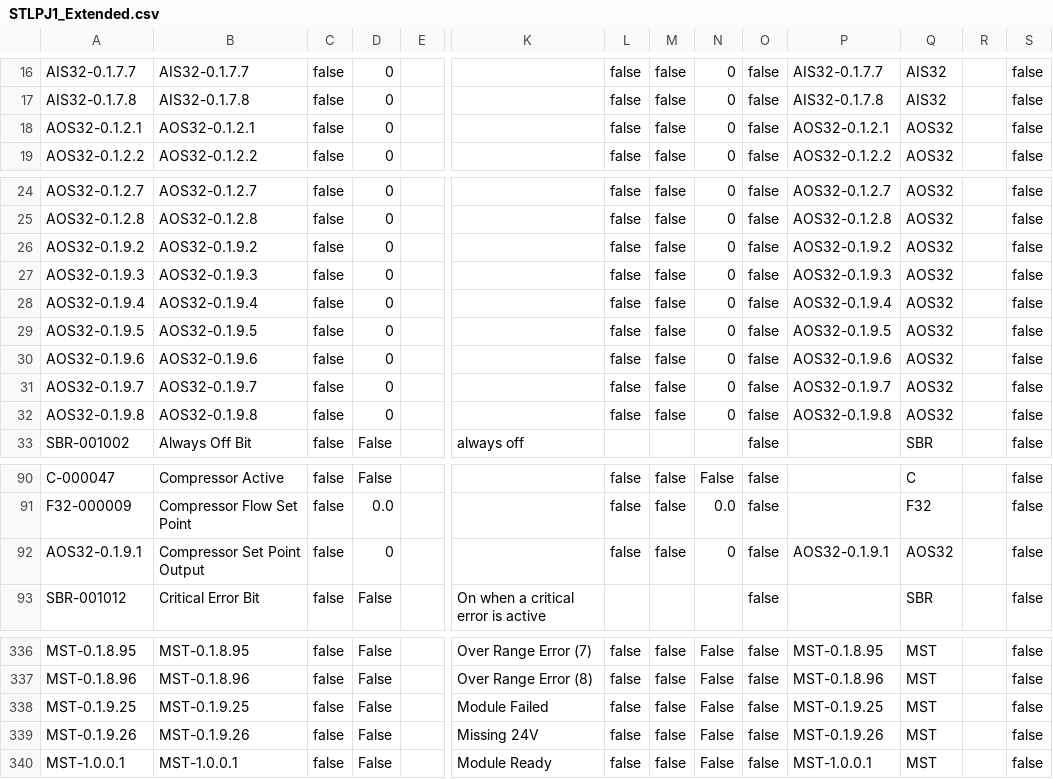
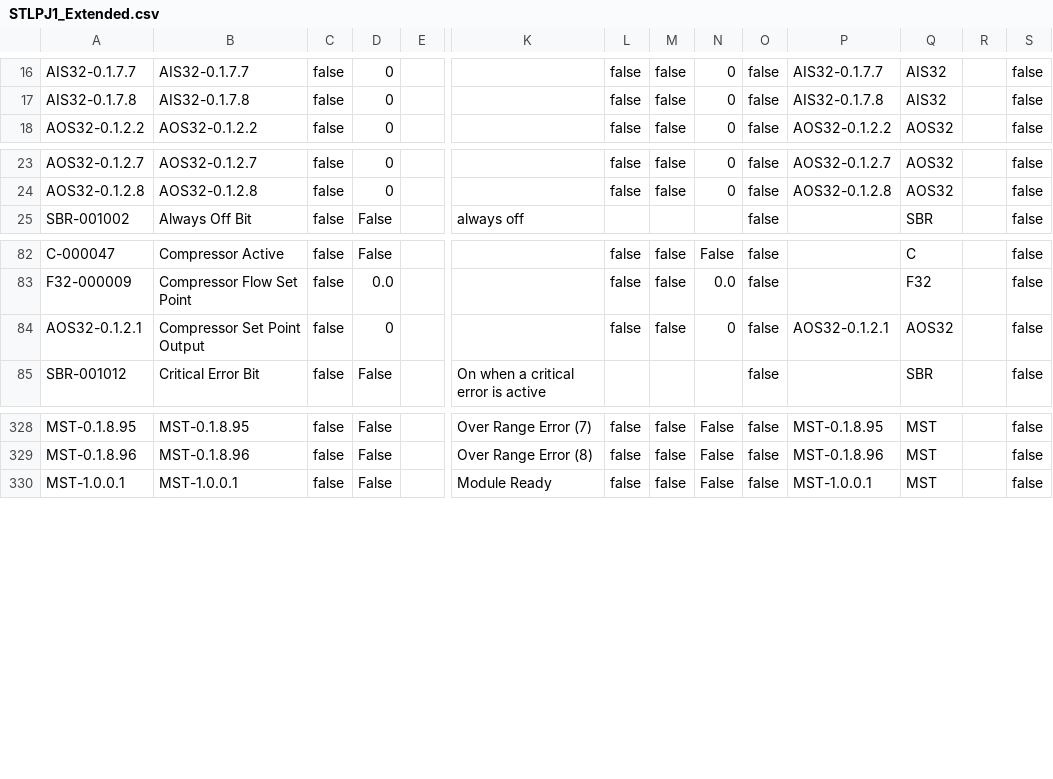
Before and after one commit to tuxx0rz/PLC-St-Louis, a CSV file: STLPJ1_Extended.csv, drawn as a sheet; only a part is shown, gaps mark what is left out; removed rows and columns are numbered as before the commit, all else as after; rows hold the shown columns only; the diff names each change by its address in the sheet, - before the commit and + after, or states it on an @@ line.

```diff
--- a/STLPJ1_Extended.csv
+++ b/STLPJ1_Extended.csv
-row 18: AOS32-0.1.2.1 | AOS32-0.1.2.1 | false | 0 |  |  | false | false | 0 | false | AOS32-0.1.2.1 | AOS32 |  | false
-row 26: AOS32-0.1.9.2 | AOS32-0.1.9.2 | false | 0 |  |  | false | false | 0 | false | AOS32-0.1.9.2 | AOS32 |  | false
-row 27: AOS32-0.1.9.3 | AOS32-0.1.9.3 | false | 0 |  |  | false | false | 0 | false | AOS32-0.1.9.3 | AOS32 |  | false
-row 28: AOS32-0.1.9.4 | AOS32-0.1.9.4 | false | 0 |  |  | false | false | 0 | false | AOS32-0.1.9.4 | AOS32 |  | false
-row 29: AOS32-0.1.9.5 | AOS32-0.1.9.5 | false | 0 |  |  | false | false | 0 | false | AOS32-0.1.9.5 | AOS32 |  | false
-row 30: AOS32-0.1.9.6 | AOS32-0.1.9.6 | false | 0 |  |  | false | false | 0 | false | AOS32-0.1.9.6 | AOS32 |  | false
-row 31: AOS32-0.1.9.7 | AOS32-0.1.9.7 | false | 0 |  |  | false | false | 0 | false | AOS32-0.1.9.7 | AOS32 |  | false
-row 32: AOS32-0.1.9.8 | AOS32-0.1.9.8 | false | 0 |  |  | false | false | 0 | false | AOS32-0.1.9.8 | AOS32 |  | false
-A84: AOS32-0.1.9.1
+A84: AOS32-0.1.2.1
-P84: AOS32-0.1.9.1
+P84: AOS32-0.1.2.1
-row 338: MST-0.1.9.25 | MST-0.1.9.25 | false | False |  | Module Failed | false | false | False | false | MST-0.1.9.25 | MST |  | false
-row 339: MST-0.1.9.26 | MST-0.1.9.26 | false | False |  | Missing 24V | false | false | False | false | MST-0.1.9.26 | MST |  | false
```
Also changed, not shown: STLPJ1_Basic.csv, 1 other file.
